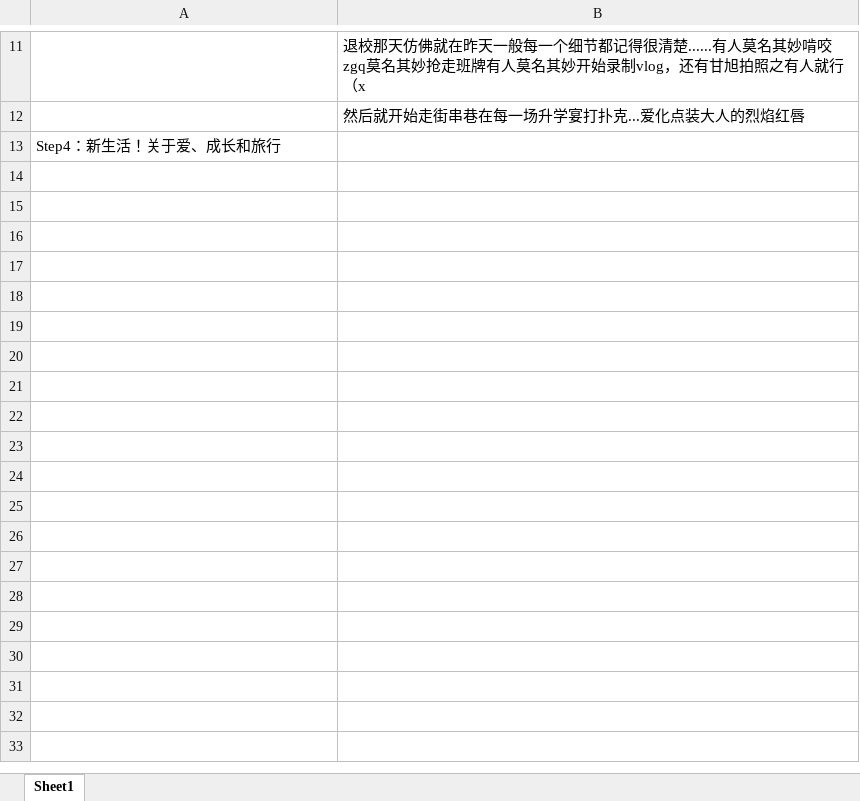
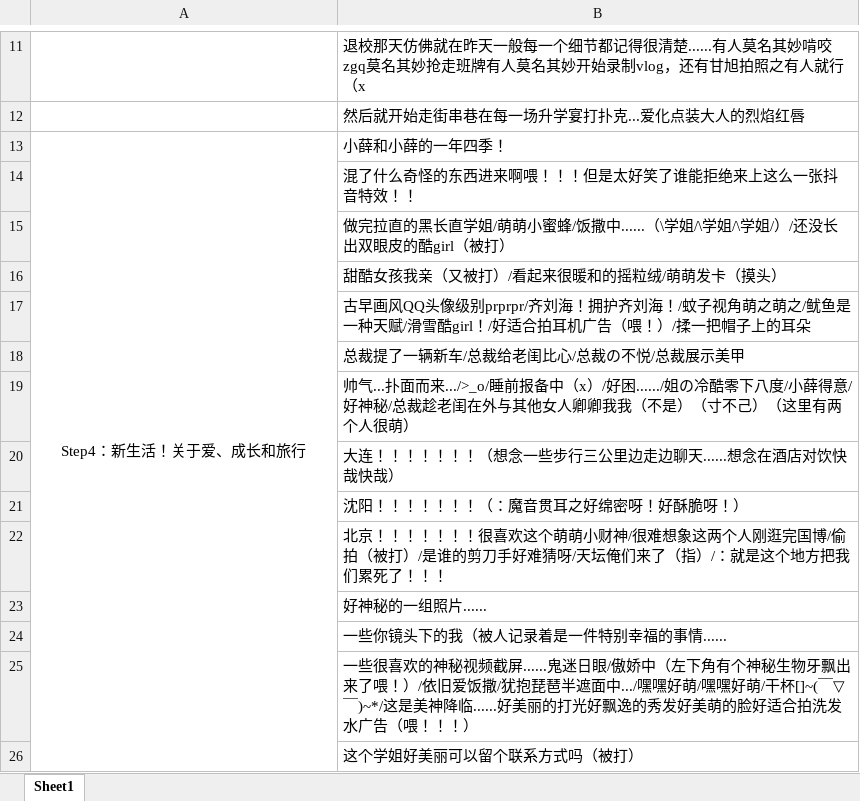
Before and after one commit to YummyJiangbanya/birthday, an Excel workbook: 时间轴照片.xlsx, sheet Sheet1, drawn as a sheet; only a part is shown, gaps mark what is left out; values as stored, in another font and other column widths than the file's, no borders; the diff names each change by its address in the sheet, - before the commit and + after, or states it on an @@ line.

Commit message:
Add files via upload

```diff
--- a/时间轴照片.xlsx (sheet Sheet1)
+++ b/时间轴照片.xlsx (sheet Sheet1)
-A13 alignment: left
+A13 alignment: center
+A13:A26 merged
-B13: (empty)
+B13: 小薛和小薛的一年四季！
+row 14:  | 混了什么奇怪的东西进来啊喂！！！但是太好笑了谁能拒绝来上这么一张抖音特效！！
+row 15:  | 做完拉直的黑长直学姐/萌萌小蜜蜂/饭撒中......（\学姐/\学姐/\学姐/）/还没长出双眼皮的酷girl（被打）
+row 16:  | 甜酷女孩我亲（又被打）/看起来很暖和的摇粒绒/萌萌发卡（摸头）
+row 17:  | 古早画风QQ头像级别prprpr/齐刘海！拥护齐刘海！/蚊子视角萌之萌之/鱿鱼是一种天赋/滑雪酷girl！/好适合拍耳机广告（喂！）/揉一把帽子上的耳朵
+row 18:  | 总裁提了一辆新车/总裁给老闺比心/总裁の不悦/总裁展示美甲
+row 19:  | 帅气...扑面而来.../>_o/睡前报备中（x）/好困....../姐の冷酷零下八度/小薛得意/好神秘/总裁趁老闺在外与其他女人卿卿我我（不是）（寸不己）（这里有两个人很萌）
+row 20:  | 大连！！！！！！！（想念一些步行三公里边走边聊天......想念在酒店对饮快哉快哉）
+row 21:  | 沈阳！！！！！！！（：魔音贯耳之好绵密呀！好酥脆呀！）
+row 22:  | 北京！！！！！！！很喜欢这个萌萌小财神/很难想象这两个人刚逛完国博/偷拍（被打）/是谁的剪刀手好难猜呀/天坛俺们来了（指）/：就是这个地方把我们累死了！！！
+row 23:  | 好神秘的一组照片......
+row 24:  | 一些你镜头下的我（被人记录着是一件特别幸福的事情......
+row 25:  | 一些很喜欢的神秘视频截屏......鬼迷日眼/傲娇中（左下角有个神秘生物牙飘出来了喂！）/依旧爱饭撒/犹抱琵琶半遮面中.../嘿嘿好萌/嘿嘿好萌/干杯[]~(￣▽￣)~*/这是美神降临......好美丽的打光好飘逸的秀发好美萌的脸好适合拍洗发水广告（喂！！！）
+row 26:  | 这个学姐好美丽可以留个联系方式吗（被打）
```
